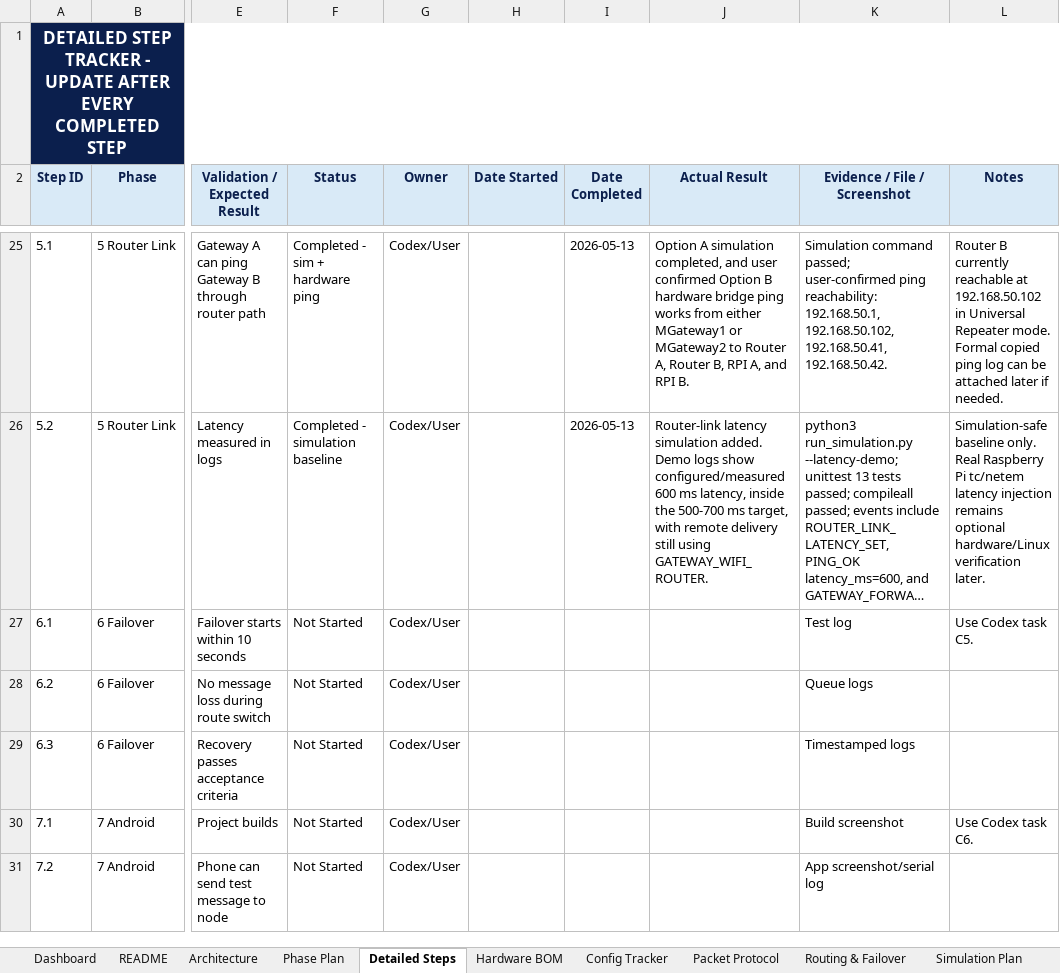
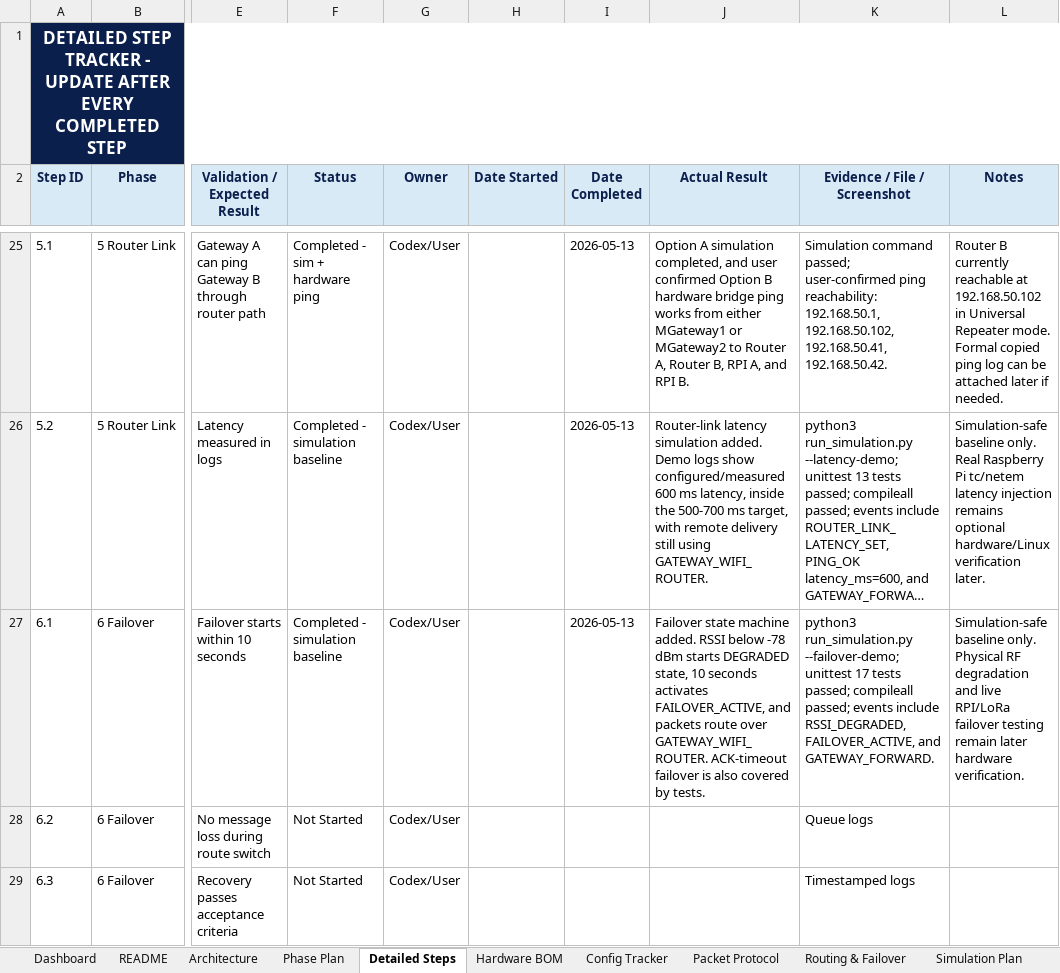
Before and after one commit to pagibetech/pup-manet-emergency-messaging, an Excel workbook: docs/workbook/PUP_MANET_Implementation_Workbook.xlsx, sheet Detailed Steps, drawn as a sheet; only a part is shown, gaps mark what is left out; the shorter side is filled out with more unchanged rows; long unchanged cells end in …; values as stored, in another font and other column widths than the file's, no borders; the diff names each change by its address in the sheet, - before the commit and + after, or states it on an @@ line.

Commit message:
Add failover state machine simulation

```diff
--- a/docs/workbook/PUP_MANET_Implementation_Workbook.xlsx (sheet Detailed Steps)
+++ b/docs/workbook/PUP_MANET_Implementation_Workbook.xlsx (sheet Detailed Steps)
-F27 (Status): Not Started
+F27 (Status): Completed - simulation baseline
-I27 (Date Completed): (empty)
+I27 (Date Completed): 2026-05-13
-J27 (Actual Result): (empty)
+J27 (Actual Result): Failover state machine added. RSSI below -78 dBm starts DEGRADED state, 10 seconds activates FAILOVER_ACTIVE, and packets route over GATEWAY_WIFI_ROUTER. ACK-timeout failover is also covered by tests.
-K27 (Evidence / File / Screenshot): Test log
+K27 (Evidence / File / Screenshot): python3 run_simulation.py --failover-demo; unittest 17 tests passed; compileall passed; events include RSSI_DEGRADED, FAILOVER_ACTIVE, and GATEWAY_FORWARD.
-L27 (Notes): Use Codex task C5.
+L27 (Notes): Simulation-safe baseline only. Physical RF degradation and live RPI/LoRa failover testing remain later hardware verification.
```
Also changed, not shown: sheet Progress Tracker, sheet Dashboard, 6 other files.
